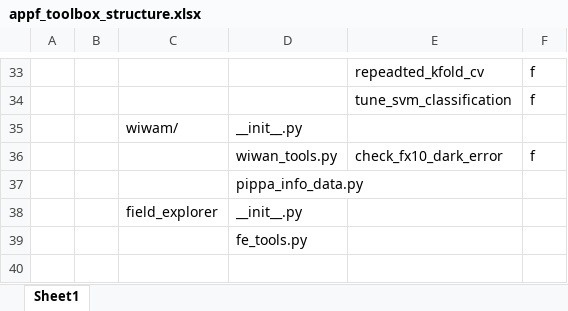
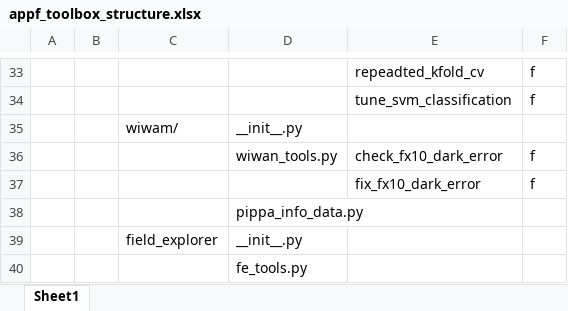
Before and after one commit to Harwis/appf_toolbox, an Excel workbook: appf_toolbox_structure.xlsx, sheet Sheet1, drawn as a sheet; only a part is shown, gaps mark what is left out; values as stored, in another font and other column widths than the file's, no borders; the diff names each change by its address in the sheet, - before the commit and + after, or states it on an @@ line.

Commit message:
fix_fx10_dark_error

```diff
--- a/appf_toolbox_structure.xlsx (sheet Sheet1)
+++ b/appf_toolbox_structure.xlsx (sheet Sheet1)
+row 37:  |  |  |  | fix_fx10_dark_error | f
```
Also changed, not shown: 3 other files.
